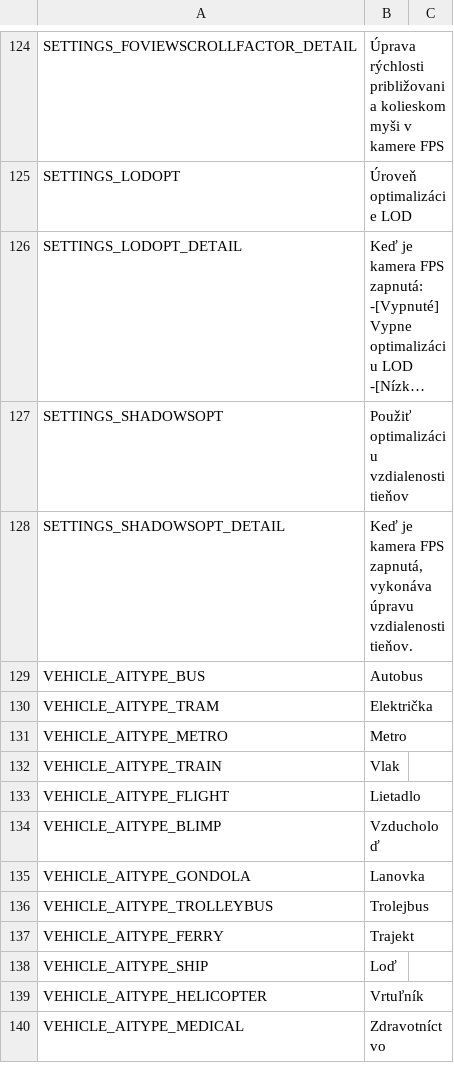
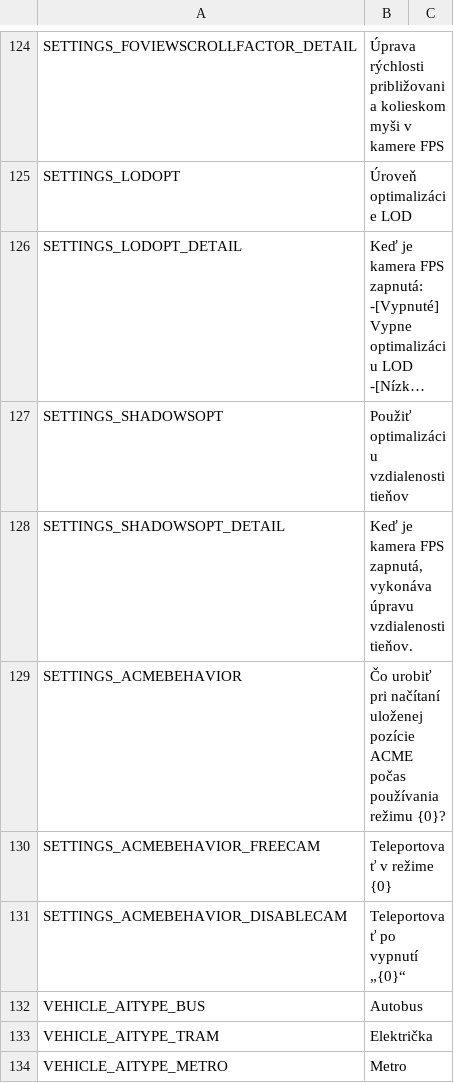
Before and after one commit to will258012/FPSCamera-Continued, a CSV file: FPSCamera/Translations/sk-SK.csv, drawn as a sheet; only a part is shown, gaps mark what is left out; the shorter side is filled out with more unchanged rows; long unchanged cells end in …; the diff names each change by its address in the sheet, - before the commit and + after, or states it on an @@ line.

Commit message:
New translations en-en.csv (Slovak)
[ci skip]

```diff
--- a/FPSCamera/Translations/sk-SK.csv
+++ b/FPSCamera/Translations/sk-SK.csv
+row 129: SETTINGS_ACMEBEHAVIOR | Čo urobiť pri načítaní uloženej pozície ACME počas používania režimu {0}?
+row 130: SETTINGS_ACMEBEHAVIOR_FREECAM | Teleportovať v režime {0}
+row 131: SETTINGS_ACMEBEHAVIOR_DISABLECAM | Teleportovať po vypnutí „{0}“
```
